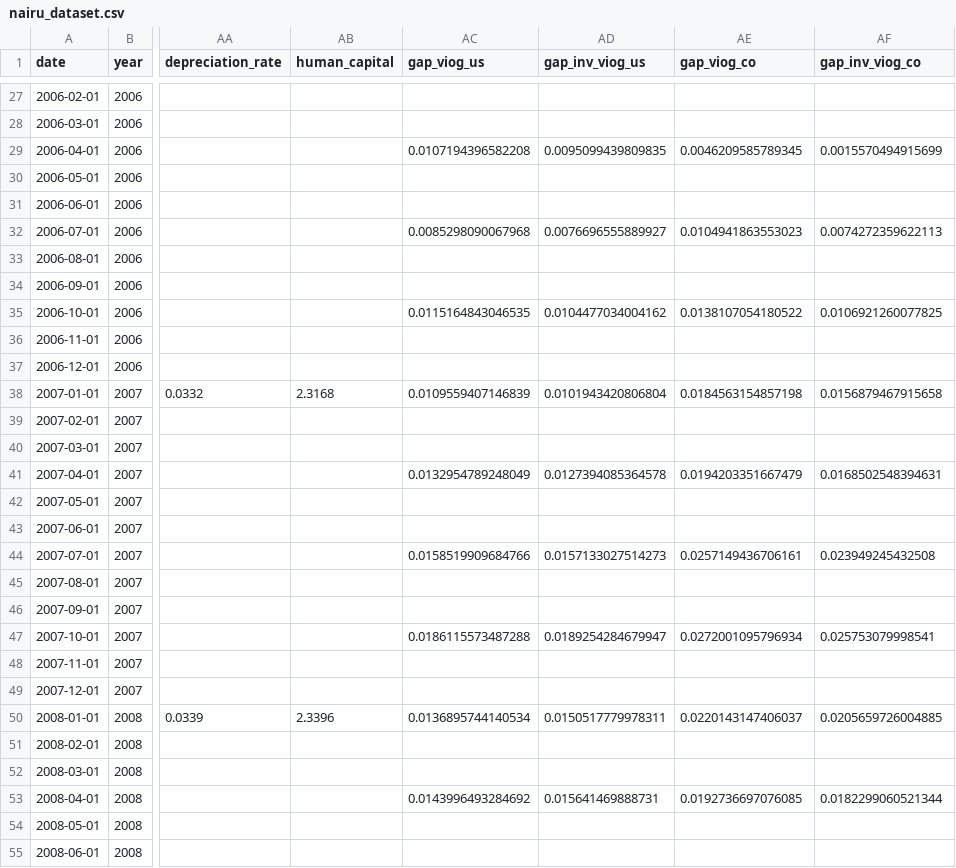
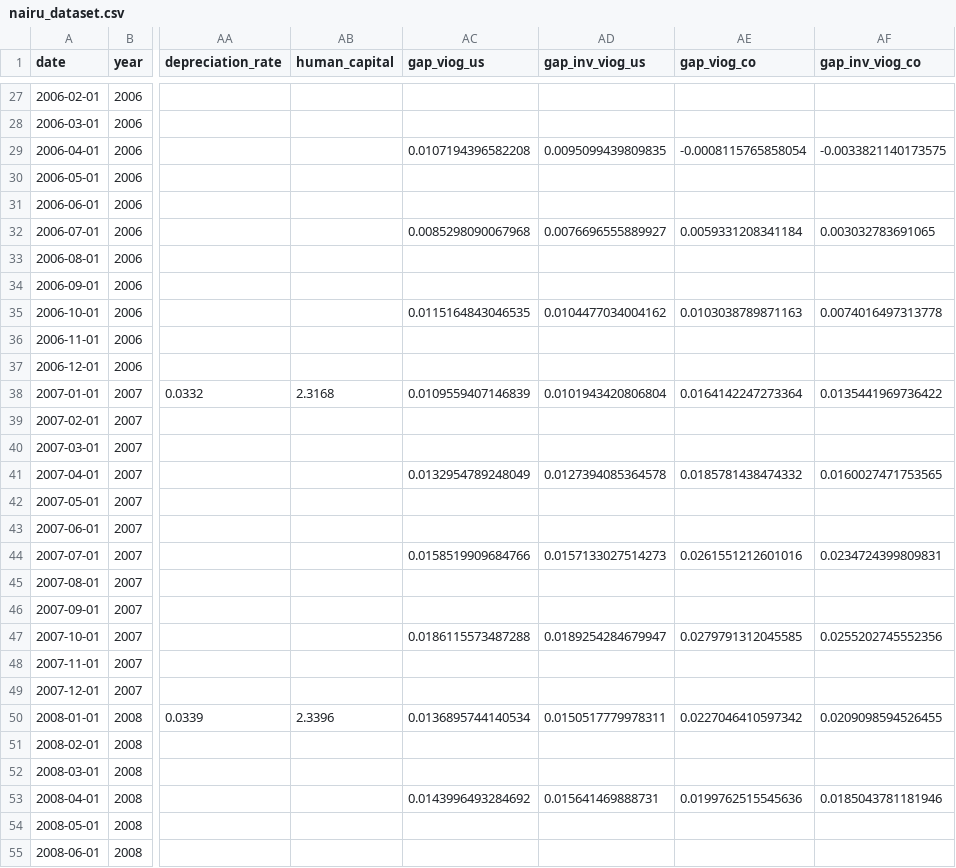
Before and after one commit to Tupxz/scraping-NAIRU, a CSV file: data/final/nairu_dataset.csv, drawn as a sheet; only a part is shown, gaps mark what is left out; the diff covers the shown part only; the diff names each change by its address in the sheet, - before the commit and + after, or states it on an @@ line.

```diff
--- a/data/final/nairu_dataset.csv
+++ b/data/final/nairu_dataset.csv
-AE29 (gap_viog_co): 0.0046209585789345
+AE29 (gap_viog_co): -0.0008115765858054
-AF29 (gap_inv_viog_co): 0.0015570494915699
+AF29 (gap_inv_viog_co): -0.0033821140173575
-AE32 (gap_viog_co): 0.0104941863553023
+AE32 (gap_viog_co): 0.0059331208341184
-AF32 (gap_inv_viog_co): 0.0074272359622113
+AF32 (gap_inv_viog_co): 0.003032783691065
-AE35 (gap_viog_co): 0.0138107054180522
+AE35 (gap_viog_co): 0.0103038789871163
-AF35 (gap_inv_viog_co): 0.0106921260077825
+AF35 (gap_inv_viog_co): 0.0074016497313778
-AE38 (gap_viog_co): 0.0184563154857198
+AE38 (gap_viog_co): 0.0164142247273364
-AF38 (gap_inv_viog_co): 0.0156879467915658
+AF38 (gap_inv_viog_co): 0.0135441969736422
-AE41 (gap_viog_co): 0.0194203351667479
+AE41 (gap_viog_co): 0.0185781438474332
-AF41 (gap_inv_viog_co): 0.0168502548394631
+AF41 (gap_inv_viog_co): 0.0160027471753565
-AE44 (gap_viog_co): 0.0257149436706161
+AE44 (gap_viog_co): 0.0261551212601016
-AF44 (gap_inv_viog_co): 0.023949245432508
+AF44 (gap_inv_viog_co): 0.0234724399809831
-AE47 (gap_viog_co): 0.0272001095796934
+AE47 (gap_viog_co): 0.0279791312045585
-AF47 (gap_inv_viog_co): 0.025753079998541
+AF47 (gap_inv_viog_co): 0.0255202745552356
-AE50 (gap_viog_co): 0.0220143147406037
+AE50 (gap_viog_co): 0.0227046410597342
-AF50 (gap_inv_viog_co): 0.0205659726004885
+AF50 (gap_inv_viog_co): 0.0209098594526455
-AE53 (gap_viog_co): 0.0192736697076085
+AE53 (gap_viog_co): 0.0199762515545636
-AF53 (gap_inv_viog_co): 0.0182299060521344
+AF53 (gap_inv_viog_co): 0.0185043781181946
```
Also changed, not shown: 168 edited cells elsewhere in this file, data/processed/brent_colombia.csv, data/processed/tes_banrep_colombia.csv, 5 other files.
